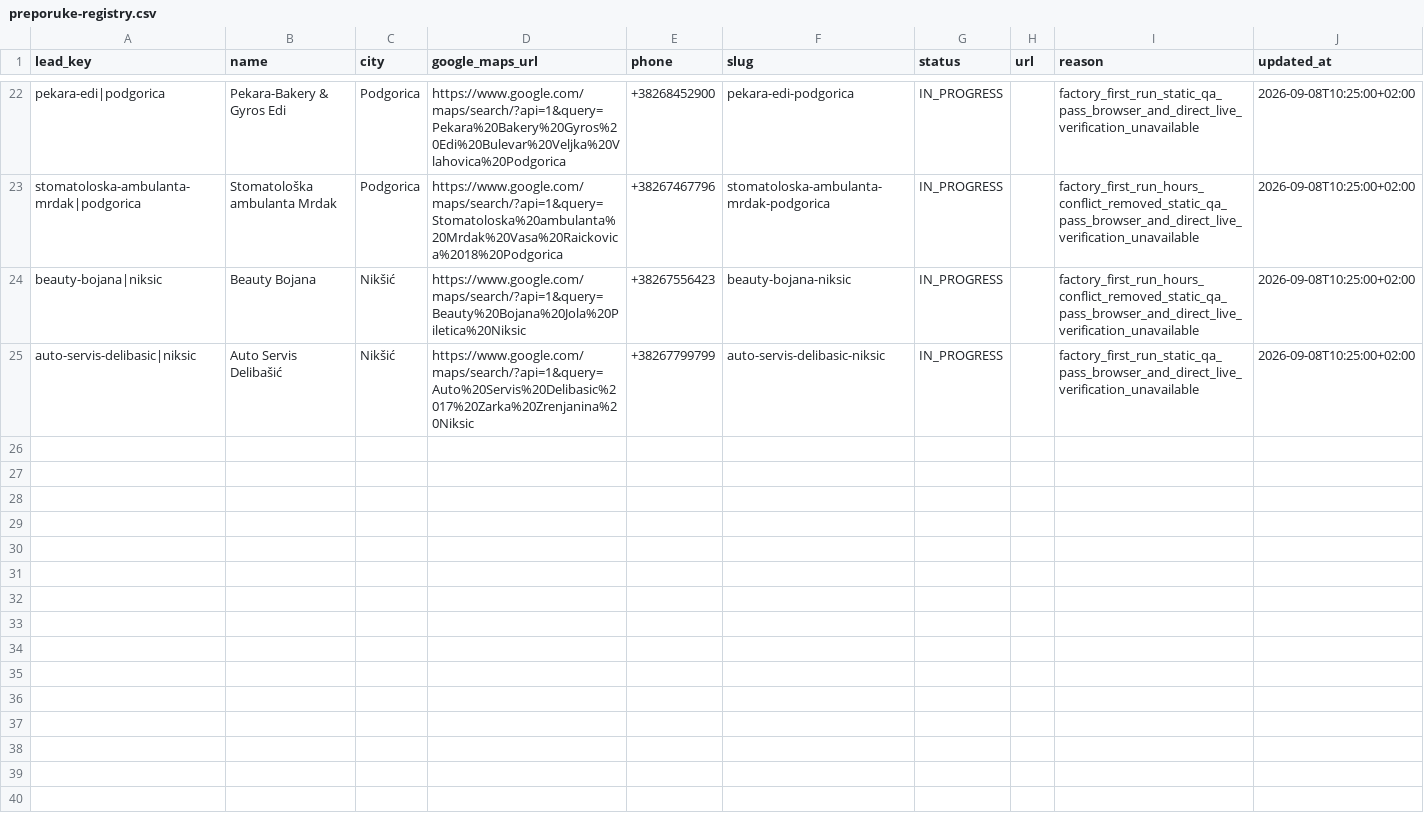
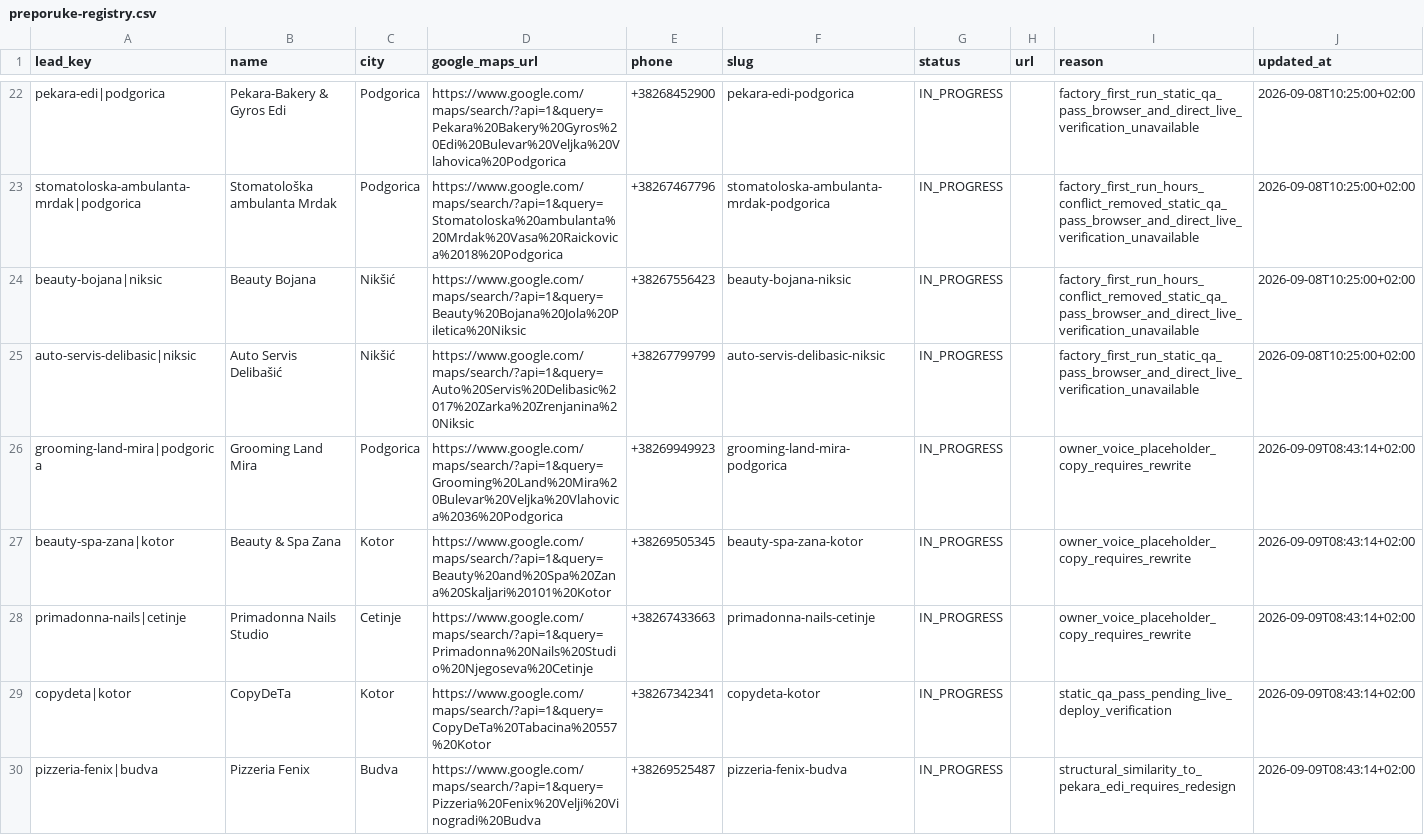
Before and after one commit to HiveSite/sindikat, a CSV file: data/preporuke-registry.csv, drawn as a sheet; only a part is shown, gaps mark what is left out; the diff names each change by its address in the sheet, - before the commit and + after, or states it on an @@ line.

Commit message:
Register 2026-09-09 Factory candidates

```diff
--- a/data/preporuke-registry.csv
+++ b/data/preporuke-registry.csv
+row 26: grooming-land-mira|podgorica | Grooming Land Mira | Podgorica | https://www.google.com/maps/search/?api=1&query=Grooming%20Land%20Mira%20Bulevar%20Veljka%20Vlahovica%2036%20Podgorica | +38269949923 | grooming-land-mira-podgorica | IN_PROGRESS |  | owner_voice_placeholder_copy_requires_rewrite | 2026-09-09T08:43:14+02:00
+row 27: beauty-spa-zana|kotor | Beauty & Spa Zana | Kotor | https://www.google.com/maps/search/?api=1&query=Beauty%20and%20Spa%20Zana%20Skaljari%20101%20Kotor | +38269505345 | beauty-spa-zana-kotor | IN_PROGRESS |  | owner_voice_placeholder_copy_requires_rewrite | 2026-09-09T08:43:14+02:00
+row 28: primadonna-nails|cetinje | Primadonna Nails Studio | Cetinje | https://www.google.com/maps/search/?api=1&query=Primadonna%20Nails%20Studio%20Njegoseva%20Cetinje | +38267433663 | primadonna-nails-cetinje | IN_PROGRESS |  | owner_voice_placeholder_copy_requires_rewrite | 2026-09-09T08:43:14+02:00
+row 29: copydeta|kotor | CopyDeTa | Kotor | https://www.google.com/maps/search/?api=1&query=CopyDeTa%20Tabacina%20557%20Kotor | +38267342341 | copydeta-kotor | IN_PROGRESS |  | static_qa_pass_pending_live_deploy_verification | 2026-09-09T08:43:14+02:00
+row 30: pizzeria-fenix|budva | Pizzeria Fenix | Budva | https://www.google.com/maps/search/?api=1&query=Pizzeria%20Fenix%20Velji%20Vinogradi%20Budva | +38269525487 | pizzeria-fenix-budva | IN_PROGRESS |  | structural_similarity_to_pekara_edi_requires_redesign | 2026-09-09T08:43:14+02:00
```
